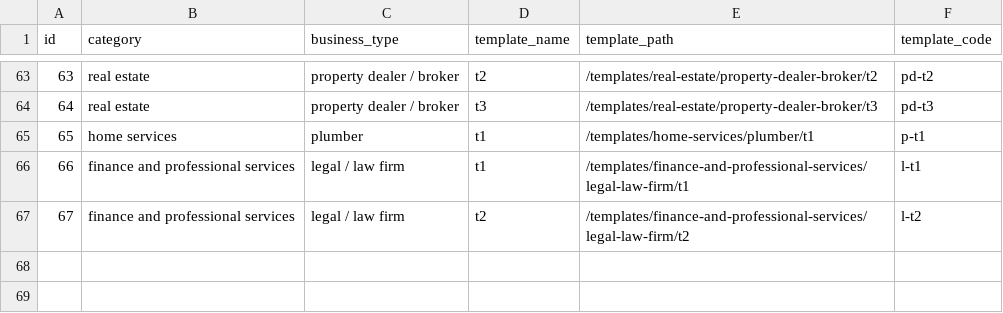
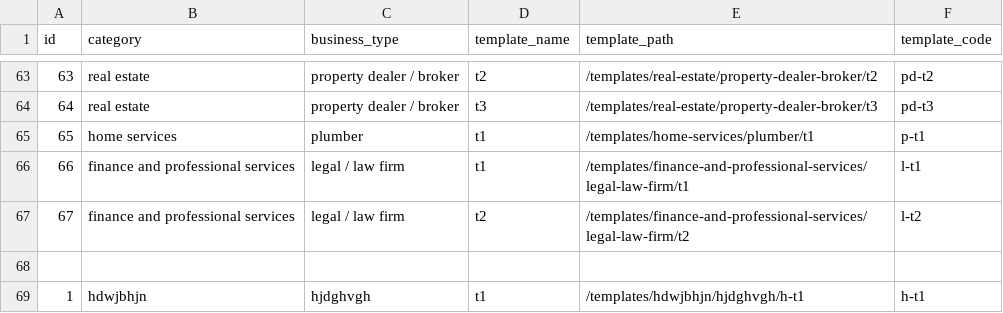
Before and after one commit to relladinesh/AgenticThatWAAS, a CSV file: data csv/business_templates.csv, drawn as a sheet; only a part is shown, gaps mark what is left out; the diff names each change by its address in the sheet, - before the commit and + after, or states it on an @@ line.

Commit message:
Auto-sync: Add template h-t1

```diff
--- a/data csv/business_templates.csv
+++ b/data csv/business_templates.csv
+row 68: (empty)
+row 69: 1 | hdwjbhjn | hjdghvgh | t1 | /templates/hdwjbhjn/hjdghvgh/h-t1 | h-t1
```
Also changed, not shown: 1 other file.
